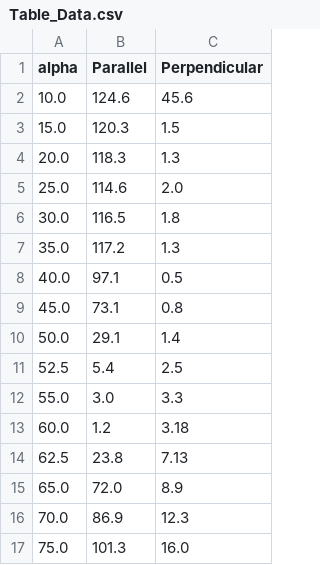
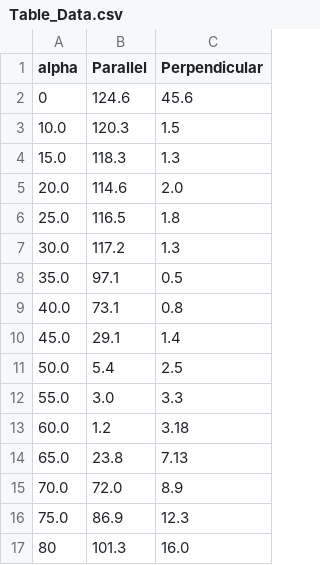
Before and after one commit to ibeuler/LAB-Reports, a CSV file: OPTIC/2nd-Experiment/DATA/Table_Data.csv, drawn as a sheet.

Commit message:
data structure enhencement

```diff
--- a/OPTIC/2nd-Experiment/DATA/Table_Data.csv
+++ b/OPTIC/2nd-Experiment/DATA/Table_Data.csv
@@ -1,17 +1,17 @@
 alpha,Parallel,Perpendicular
-10.0,124.6,45.6
-15.0,120.3,1.5
-20.0,118.3,1.3
-25.0,114.6,2.0
-30.0,116.5,1.8
-35.0,117.2,1.3
-40.0,97.1,0.5
-45.0,73.1,0.8
-50.0,29.1,1.4
-52.5,5.4,2.5
+0,124.6,45.6
+10.0,120.3,1.5
+15.0,118.3,1.3
+20.0,114.6,2.0
+25.0,116.5,1.8
+30.0,117.2,1.3
+35.0,97.1,0.5
+40.0,73.1,0.8
+45.0,29.1,1.4
+50.0,5.4,2.5
 55.0,3.0,3.3
 60.0,1.2,3.18
-62.5,23.8,7.13
-65.0,72.0,8.9
-70.0,86.9,12.3
-75.0,101.3,16.0
+65.0,23.8,7.13
+70.0,72.0,8.9
+75.0,86.9,12.3
+80,101.3,16.0
```
